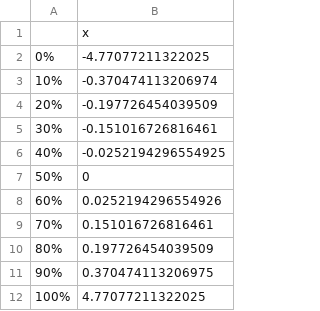
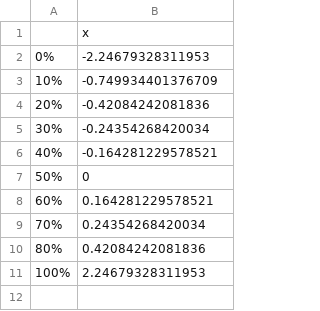
Before and after one commit to MonkieDein/cartpole, a CSV file: Bayes10s/a_CartVelQuantile.csv, drawn as a sheet.

```diff
--- a/Bayes10s/a_CartVelQuantile.csv
+++ b/Bayes10s/a_CartVelQuantile.csv
@@ -1,12 +1,11 @@
 "","x"
-"0%",-4.77077211322025
-"10%",-0.370474113206974
-"20%",-0.197726454039509
-"30%",-0.151016726816461
-"40%",-0.0252194296554925
+"0%",-2.24679328311953
+"10%",-0.749934401376709
+"20%",-0.42084242081836
+"30%",-0.24354268420034
+"40%",-0.164281229578521
 "50%",0
-"60%",0.0252194296554926
-"70%",0.151016726816461
-"80%",0.197726454039509
-"90%",0.370474113206975
-"100%",4.77077211322025
+"60%",0.164281229578521
+"70%",0.24354268420034
+"80%",0.42084242081836
+"100%",2.24679328311953
```
Also changed, not shown: Bayes10s/a_CartPositionQuantile.csv, Bayes10s/a_PoleAngleQuantile.csv, 9 other files.
